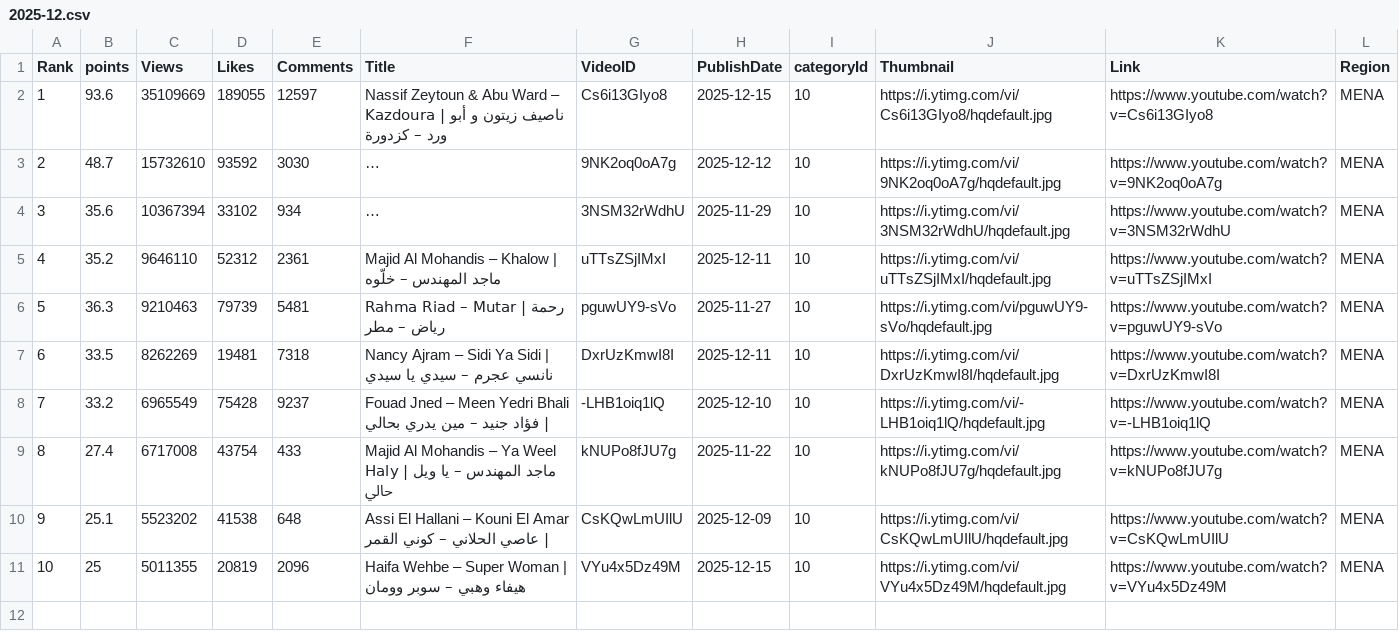
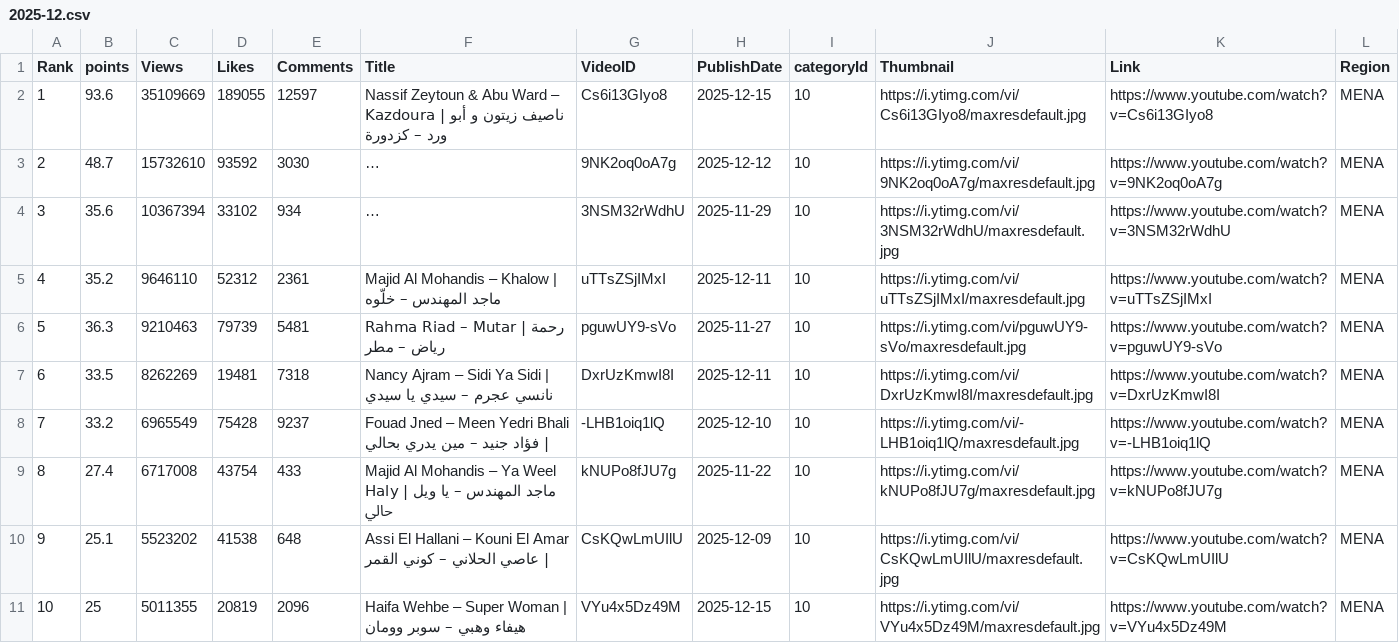
Before and after one commit to skabajah/aghani, a CSV file: archive/2025-12.csv, drawn as a sheet; long unchanged cells end in …; the diff names each change by its address in the sheet, - before the commit and + after, or states it on an @@ line.

Commit message:
Update 2025-12.csv

```diff
--- a/archive/2025-12.csv
+++ b/archive/2025-12.csv
-J2 (Thumbnail): https://i.ytimg.com/vi/Cs6i13GIyo8/hqdefault.jpg
+J2 (Thumbnail): https://i.ytimg.com/vi/Cs6i13GIyo8/maxresdefault.jpg
-J3 (Thumbnail): https://i.ytimg.com/vi/9NK2oq0oA7g/hqdefault.jpg
+J3 (Thumbnail): https://i.ytimg.com/vi/9NK2oq0oA7g/maxresdefault.jpg
-J4 (Thumbnail): https://i.ytimg.com/vi/3NSM32rWdhU/hqdefault.jpg
+J4 (Thumbnail): https://i.ytimg.com/vi/3NSM32rWdhU/maxresdefault.jpg
-J5 (Thumbnail): https://i.ytimg.com/vi/uTTsZSjIMxI/hqdefault.jpg
+J5 (Thumbnail): https://i.ytimg.com/vi/uTTsZSjIMxI/maxresdefault.jpg
-J6 (Thumbnail): https://i.ytimg.com/vi/pguwUY9-sVo/hqdefault.jpg
+J6 (Thumbnail): https://i.ytimg.com/vi/pguwUY9-sVo/maxresdefault.jpg
-J7 (Thumbnail): https://i.ytimg.com/vi/DxrUzKmwI8I/hqdefault.jpg
+J7 (Thumbnail): https://i.ytimg.com/vi/DxrUzKmwI8I/maxresdefault.jpg
-J8 (Thumbnail): https://i.ytimg.com/vi/-LHB1oiq1lQ/hqdefault.jpg
+J8 (Thumbnail): https://i.ytimg.com/vi/-LHB1oiq1lQ/maxresdefault.jpg
-J9 (Thumbnail): https://i.ytimg.com/vi/kNUPo8fJU7g/hqdefault.jpg
+J9 (Thumbnail): https://i.ytimg.com/vi/kNUPo8fJU7g/maxresdefault.jpg
-J10 (Thumbnail): https://i.ytimg.com/vi/CsKQwLmUIlU/hqdefault.jpg
+J10 (Thumbnail): https://i.ytimg.com/vi/CsKQwLmUIlU/maxresdefault.jpg
-J11 (Thumbnail): https://i.ytimg.com/vi/VYu4x5Dz49M/hqdefault.jpg
+J11 (Thumbnail): https://i.ytimg.com/vi/VYu4x5Dz49M/maxresdefault.jpg
```
